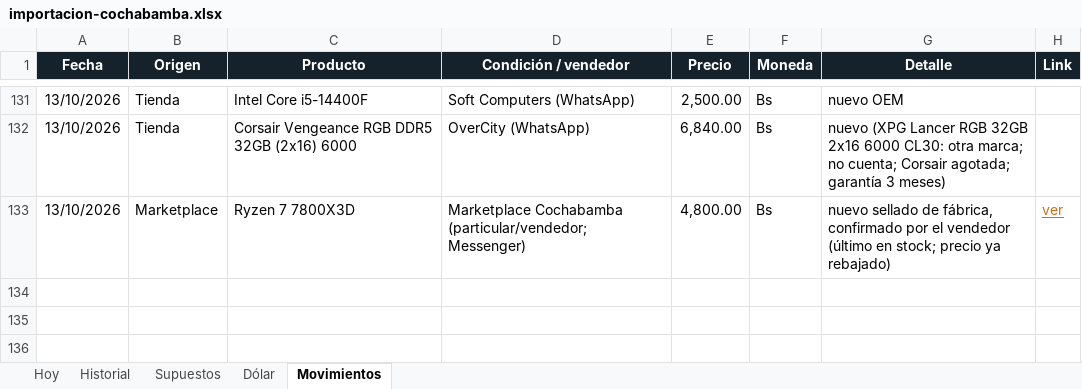
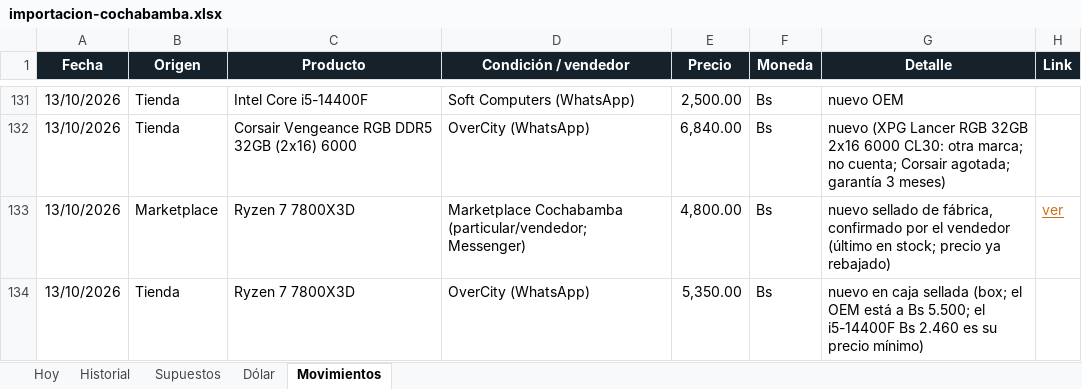
Before and after one commit to Santi491/Claude-, an Excel workbook: importacion-cochabamba.xlsx, sheet Movimientos, drawn as a sheet; only a part is shown, gaps mark what is left out; values as stored, in another font and other column widths than the file's, no borders; table styles not drawn; the diff names each change by its address in the sheet, - before the commit and + after, or states it on an @@ line.

```diff
--- a/importacion-cochabamba.xlsx (sheet Movimientos)
+++ b/importacion-cochabamba.xlsx (sheet Movimientos)
+row 134: 13/10/2026 | Tienda | Ryzen 7 7800X3D | OverCity (WhatsApp) | 5,350.00 | Bs | nuevo en caja sellada (box; el OEM está a Bs 5.500; el i5-14400F Bs 2.460 es su precio mínimo)
```
Also changed, not shown: sheet Historial, 11 other files.
